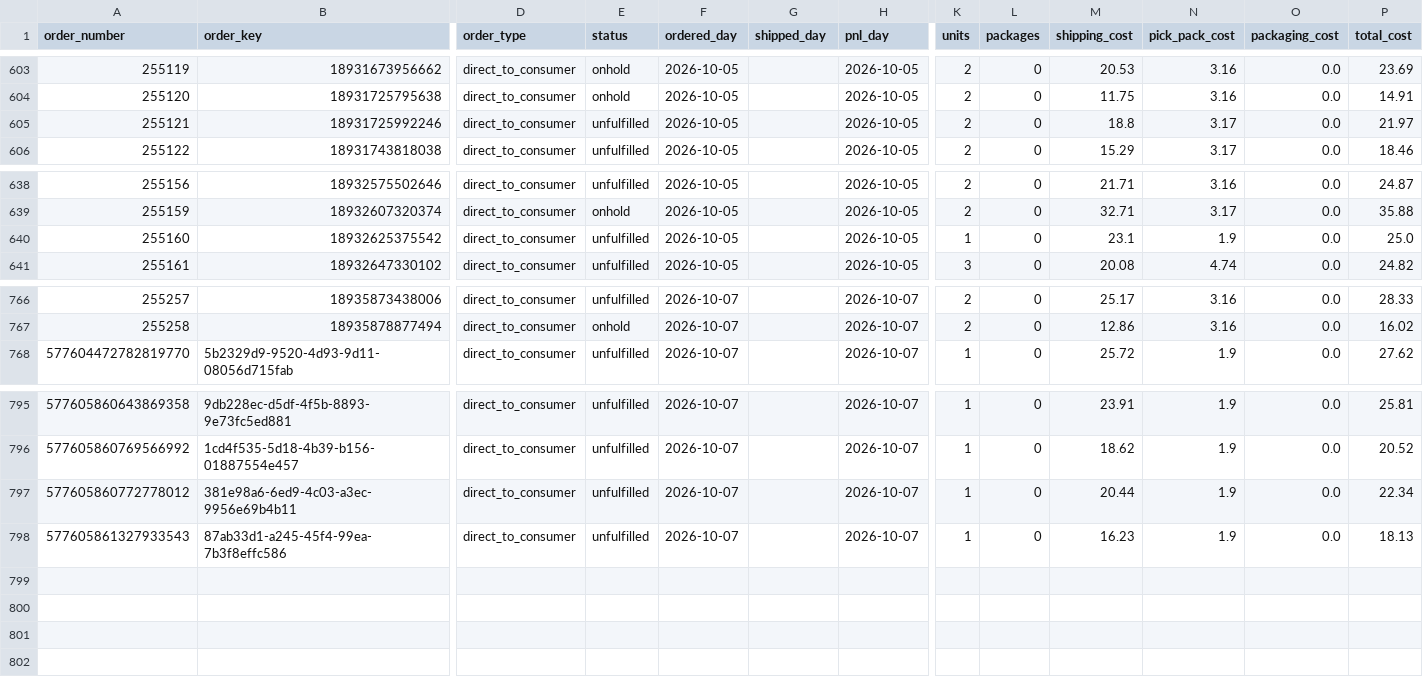
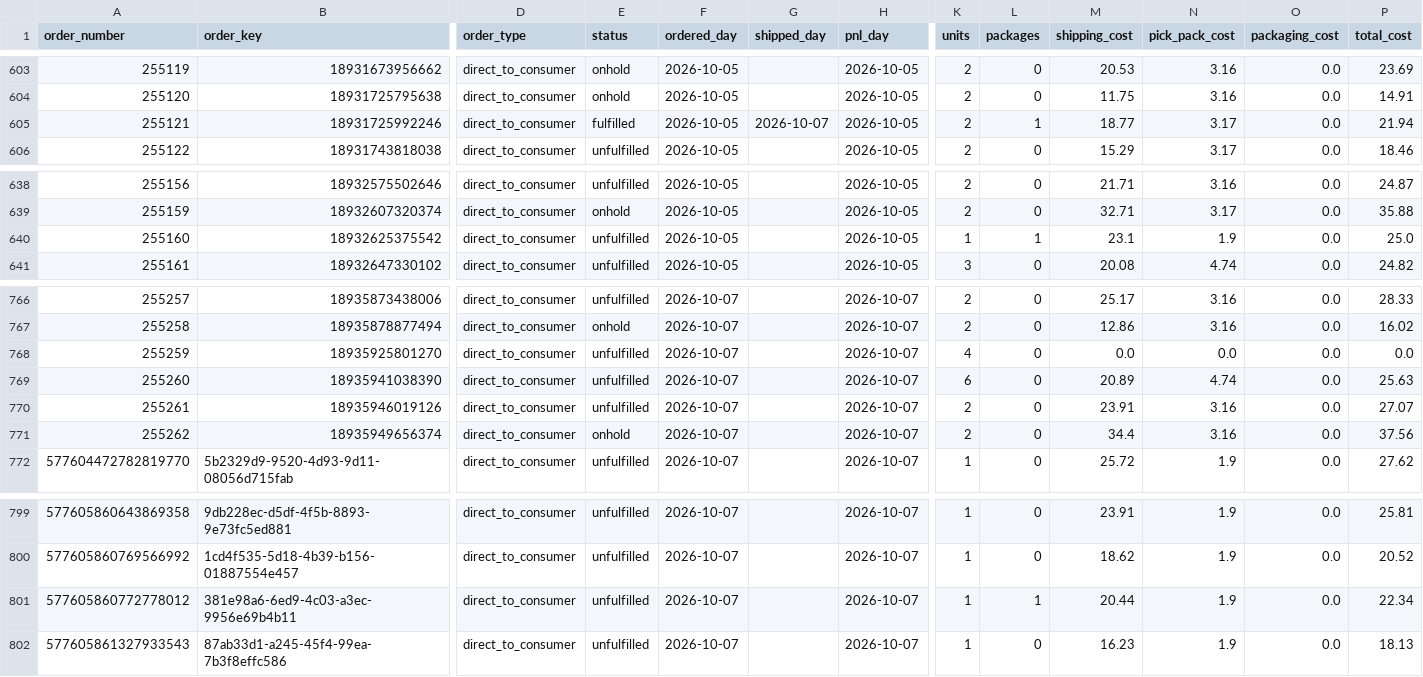
Before and after one commit to taitran-star/ctu-fin-sync-8x2k, a CSV file: data/shipmonk_orders/2026-10.csv, drawn as a sheet; only a part is shown, gaps mark what is left out; addresses are those after the commit; rows hold the shown columns only; the diff names each change by its address in the sheet, - before the commit and + after, or states it on an @@ line.

```diff
--- a/data/shipmonk_orders/2026-10.csv
+++ b/data/shipmonk_orders/2026-10.csv
-E605 (status): unfulfilled
+E605 (status): fulfilled
-G605 (shipped_day): (empty)
+G605 (shipped_day): 2026-10-07
-L605 (packages): 0
+L605 (packages): 1
-M605 (shipping_cost): 18.8
+M605 (shipping_cost): 18.77
-P605 (total_cost): 21.97
+P605 (total_cost): 21.94
-L640 (packages): 0
+L640 (packages): 1
+row 768: 255259 | 18935925801270 | direct_to_consumer | unfulfilled | 2026-10-07 |  | 2026-10-07 | 4 | 0 | 0.0 | 0.0 | 0.0 | 0.0
+row 769: 255260 | 18935941038390 | direct_to_consumer | unfulfilled | 2026-10-07 |  | 2026-10-07 | 6 | 0 | 20.89 | 4.74 | 0.0 | 25.63
+row 770: 255261 | 18935946019126 | direct_to_consumer | unfulfilled | 2026-10-07 |  | 2026-10-07 | 2 | 0 | 23.91 | 3.16 | 0.0 | 27.07
+row 771: 255262 | 18935949656374 | direct_to_consumer | onhold | 2026-10-07 |  | 2026-10-07 | 2 | 0 | 34.4 | 3.16 | 0.0 | 37.56
-L801 (packages): 0
+L801 (packages): 1
```
Also changed, not shown: 1 other file.
